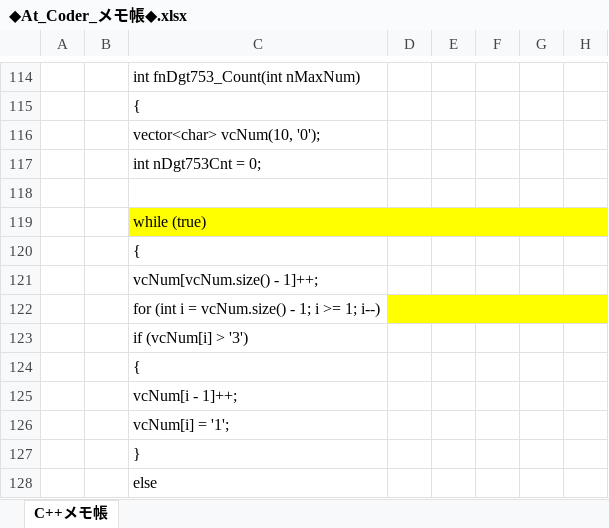
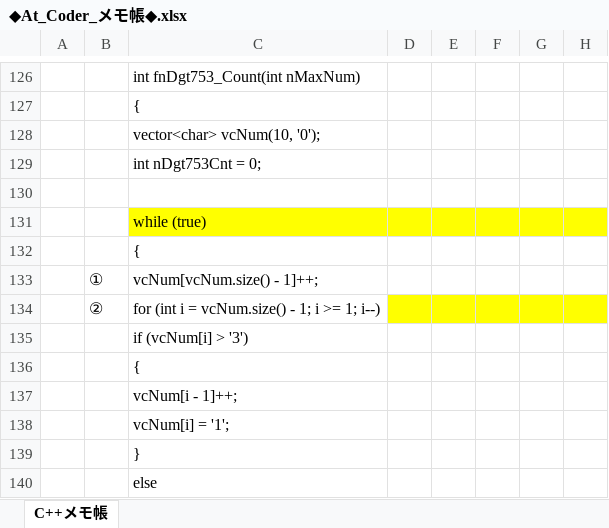
Before and after one commit to roshihie/At_Coder, an Excel workbook: ◆At_Coder_メモ帳◆.xlsx, sheet C++メモ帳, drawn as a sheet; only a part is shown, gaps mark what is left out; values as stored, in another font and other column widths than the file's, no borders; addresses are those after the commit; the diff covers the shown part only; the diff names each change by its address in the sheet, - before the commit and + after, or states it on an @@ line.

```diff
--- a/◆At_Coder_メモ帳◆.xlsx (sheet C++メモ帳)
+++ b/◆At_Coder_メモ帳◆.xlsx (sheet C++メモ帳)
-B133: (empty)
+B133: ①
-B134: (empty)
+B134: ②
```
Also changed, not shown: 22 added rows, 4 removed rows and 13 edited cells elsewhere in this sheet, 1 other file.
